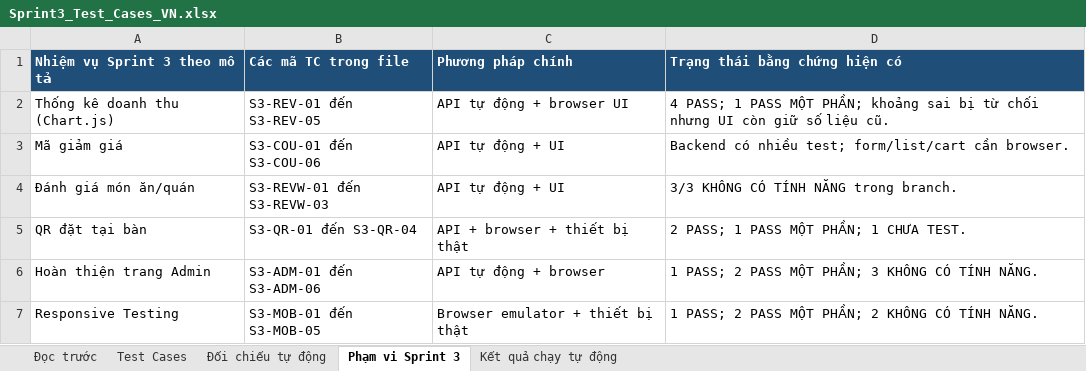
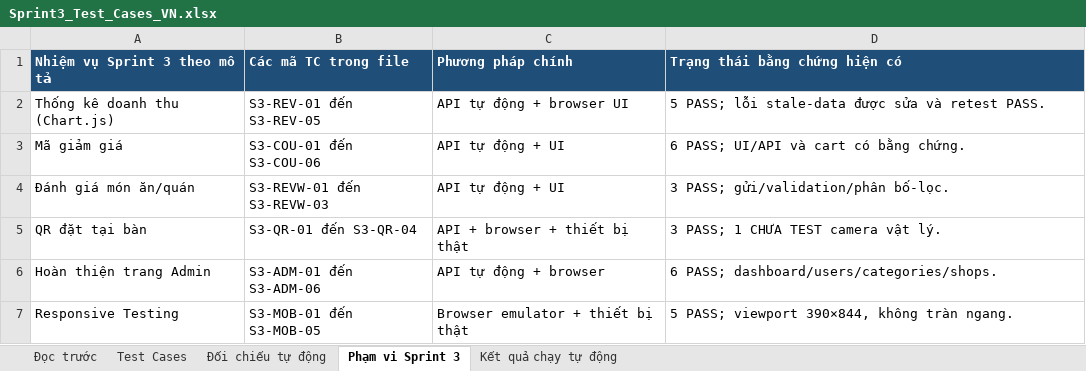
Before and after one commit to Caykhongg/CNPM-TULO, an Excel workbook: Sprint3_Test_Cases_VN.xlsx, sheet Phạm vi Sprint 3, drawn as a sheet; values as stored, in another font and other column widths than the file's, no borders; the diff names each change by its address in the sheet, - before the commit and + after, or states it on an @@ line.

```diff
--- a/Sprint3_Test_Cases_VN.xlsx (sheet Phạm vi Sprint 3)
+++ b/Sprint3_Test_Cases_VN.xlsx (sheet Phạm vi Sprint 3)
-D2 (Trạng thái bằng chứng hiện có): 4 PASS; 1 PASS MỘT PHẦN; khoảng sai bị từ chối nhưng UI còn giữ số liệu cũ.
+D2 (Trạng thái bằng chứng hiện có): 5 PASS; lỗi stale-data được sửa và retest PASS.
-D3 (Trạng thái bằng chứng hiện có): Backend có nhiều test; form/list/cart cần browser.
+D3 (Trạng thái bằng chứng hiện có): 6 PASS; UI/API và cart có bằng chứng.
-D4 (Trạng thái bằng chứng hiện có): 3/3 KHÔNG CÓ TÍNH NĂNG trong branch.
+D4 (Trạng thái bằng chứng hiện có): 3 PASS; gửi/validation/phân bố-lọc.
-D5 (Trạng thái bằng chứng hiện có): 2 PASS; 1 PASS MỘT PHẦN; 1 CHƯA TEST.
+D5 (Trạng thái bằng chứng hiện có): 3 PASS; 1 CHƯA TEST camera vật lý.
-D6 (Trạng thái bằng chứng hiện có): 1 PASS; 2 PASS MỘT PHẦN; 3 KHÔNG CÓ TÍNH NĂNG.
+D6 (Trạng thái bằng chứng hiện có): 6 PASS; dashboard/users/categories/shops.
-D7 (Trạng thái bằng chứng hiện có): 1 PASS; 2 PASS MỘT PHẦN; 2 KHÔNG CÓ TÍNH NĂNG.
+D7 (Trạng thái bằng chứng hiện có): 5 PASS; viewport 390×844, không tràn ngang.
```
Also changed, not shown: sheet Test Cases, sheet Đối chiếu tự động, sheet Kết quả chạy tự động, sheet Đọc trước.
